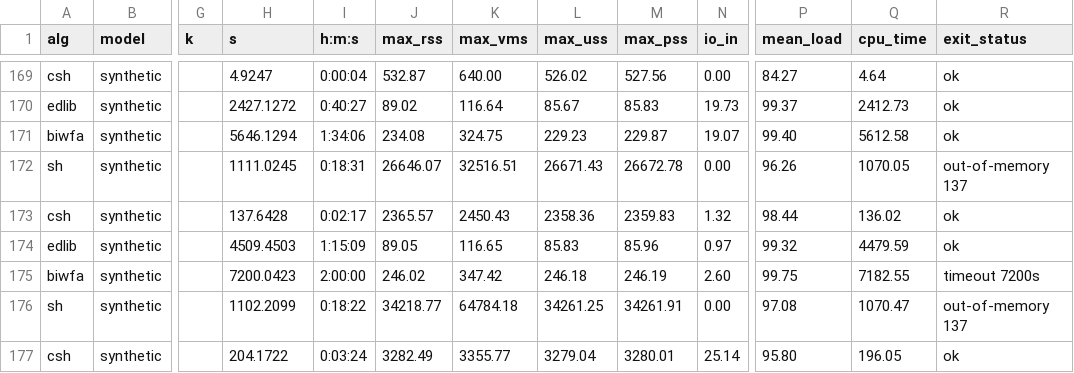
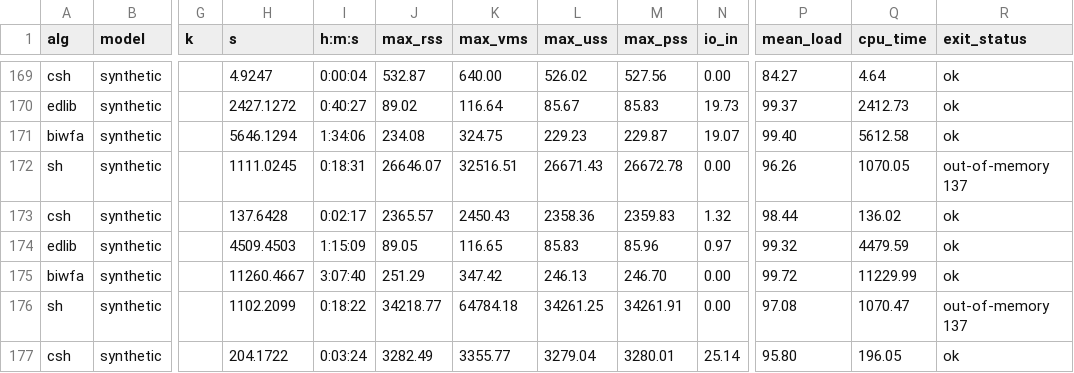
Before and after one commit to RagnarGrootKoerkamp/astar-pairwise-aligner, a TSV file: evals/table/tools_N1e7.tsv, drawn as a sheet; only a part is shown, gaps mark what is left out; the diff names each change by its address in the sheet, - before the commit and + after, or states it on an @@ line.

Commit message:
TOOLS TABLE WITHOUT ANY TIMEOUTS

```diff
--- a/evals/table/tools_N1e7.tsv
+++ b/evals/table/tools_N1e7.tsv
-H175 (s): 7200.0423
+H175 (s): 11260.4667
-I175 (h:m:s): 2:00:00
+I175 (h:m:s): 3:07:40
-J175 (max_rss): 246.02
+J175 (max_rss): 251.29
-L175 (max_uss): 246.18
+L175 (max_uss): 246.13
-M175 (max_pss): 246.19
+M175 (max_pss): 246.70
-N175 (io_in): 2.60
+N175 (io_in): 0.00
-P175 (mean_load): 99.75
+P175 (mean_load): 99.72
-Q175 (cpu_time): 7182.55
+Q175 (cpu_time): 11229.99
-R175 (exit_status): timeout 7200s
+R175 (exit_status): ok
```
Also changed, not shown: 1 other file.
